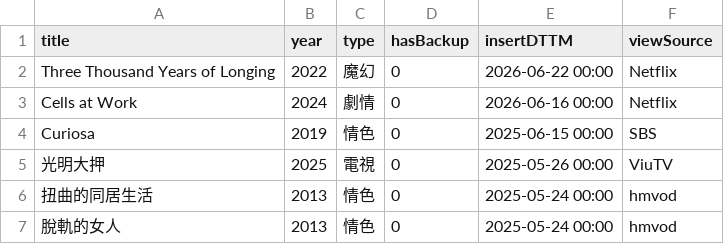
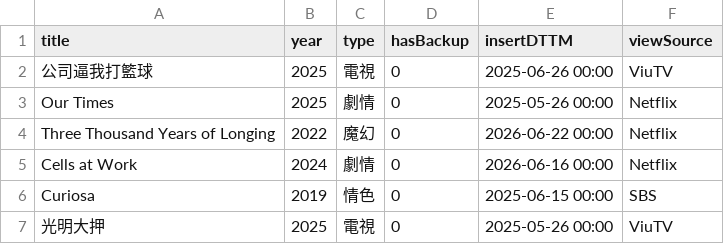
Before and after one commit to jackfclee/my-apps, a CSV file: collections/movie/MyMovie.csv, drawn as a sheet; only a part is shown; the shorter side is filled out with more unchanged rows.

Commit message:
Update MyMovie.csv

```diff
--- a/collections/movie/MyMovie.csv
+++ b/collections/movie/MyMovie.csv
@@ -1,2 +1,4 @@
 title,year,type,hasBackup,insertDTTM,viewSource
+公司逼我打籃球,2025,電視,0,2025-06-26 00:00,ViuTV
+Our Times,2025,劇情,0,2025-05-26 00:00,Netflix
 Three Thousand Years of Longing,2022,魔幻,0,2026-06-22 00:00,Netflix
```
